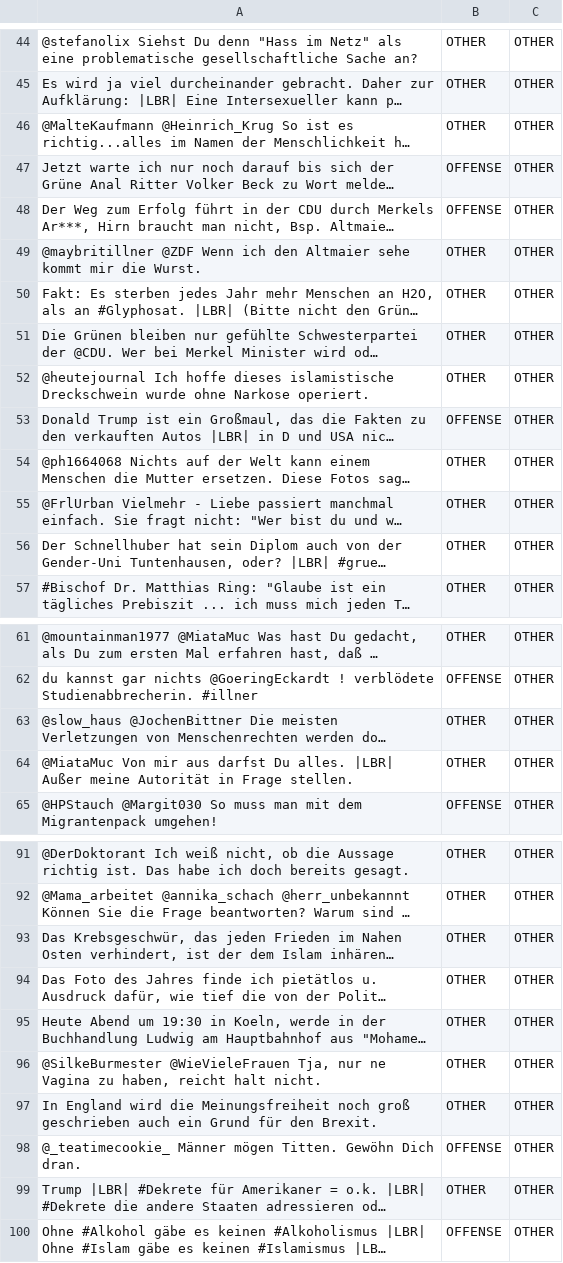
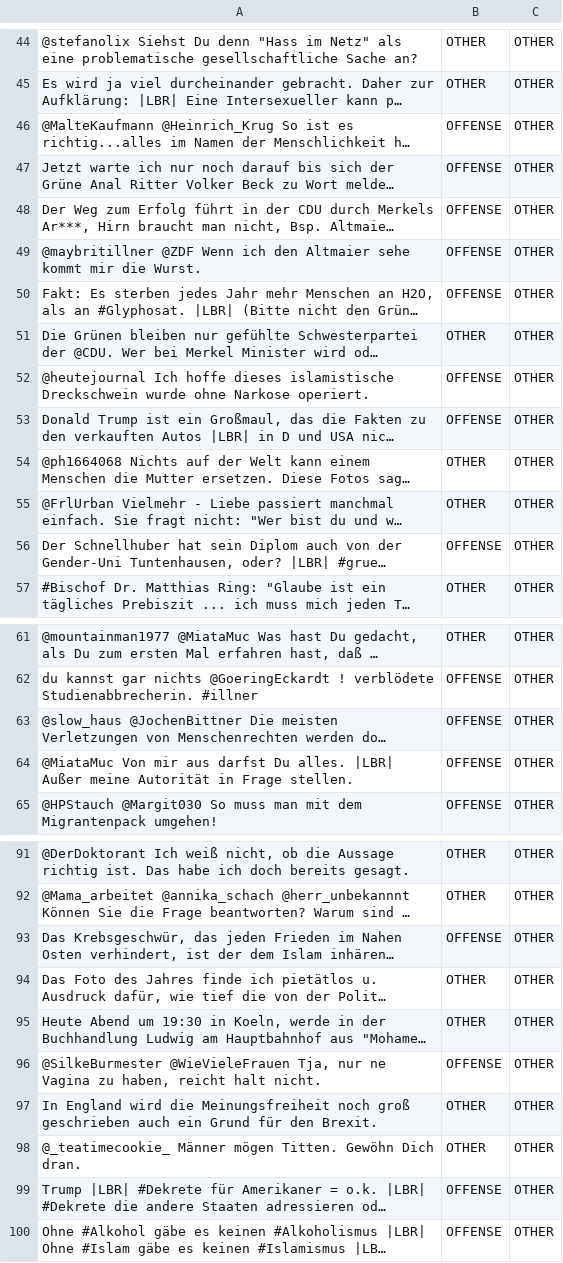
Before and after one commit to Bachfischer/GermEval_2018, a CSV file: eval/predictions/CNN_submit.csv, drawn as a sheet; only a part is shown, gaps mark what is left out; long unchanged cells end in …; the diff covers the shown part only; the diff names each change by its address in the sheet, - before the commit and + after, or states it on an @@ line.

```diff
--- a/eval/predictions/CNN_submit.csv
+++ b/eval/predictions/CNN_submit.csv
-B46: OTHER
+B46: OFFENSE
-B49:B50: OTHER
+B49:B50: OFFENSE
-B52: OTHER
+B52: OFFENSE
-B56: OTHER
+B56: OFFENSE
-B63:B64: OTHER
+B63:B64: OFFENSE
-B93: OTHER
+B93: OFFENSE
-B96: OTHER
+B96: OFFENSE
-B98: OFFENSE
+B98: OTHER
-B99: OTHER
+B99: OFFENSE
```
Also changed, not shown: 7 edited cells elsewhere in this file, eval/predictions/Ensemble_submit.csv, 36 other files.
